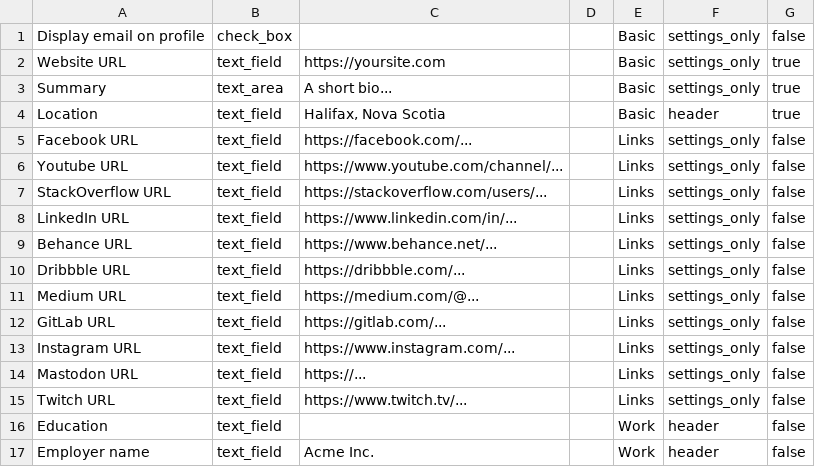
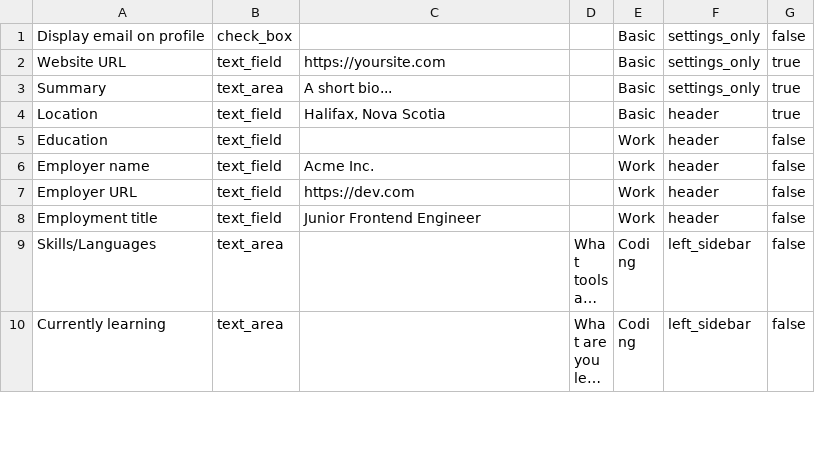
Before and after one commit to TechForce-Lyron0785/forem, a CSV file: lib/data/dev_profile_fields.csv, drawn as a sheet; only a part is shown; the shorter side is filled out with more unchanged rows; long unchanged cells end in …; the diff names each change by its address in the sheet, - before the commit and + after, or states it on an @@ line.

Commit message:
Remove references to social link profile fields (#13252)
* Remove references to social link profile fields

* Add some dummy data

* Remove special display social links

* Remove unnecessary tests

* Add tests for profile social icons

* PR feedback

* Remove nil check from erb

* Move view method into helper

* Don't render links in user settings

```diff
--- a/lib/data/dev_profile_fields.csv
+++ b/lib/data/dev_profile_fields.csv
-row 5: Facebook URL | text_field | https://facebook.com/... |  | Links | settings_only | false
-row 6: Youtube URL | text_field | https://www.youtube.com/channel/... |  | Links | settings_only | false
-row 7: StackOverflow URL | text_field | https://stackoverflow.com/users/... |  | Links | settings_only | false
-row 8: LinkedIn URL | text_field | https://www.linkedin.com/in/... |  | Links | settings_only | false
-row 9: Behance URL | text_field | https://www.behance.net/... |  | Links | settings_only | false
-row 10: Dribbble URL | text_field | https://dribbble.com/... |  | Links | settings_only | false
-row 11: Medium URL | text_field | https://medium.com/@... |  | Links | settings_only | false
-row 12: GitLab URL | text_field | https://gitlab.com/... |  | Links | settings_only | false
-row 13: Instagram URL | text_field | https://www.instagram.com/... |  | Links | settings_only | false
-row 14: Mastodon URL | text_field | https://... |  | Links | settings_only | false
-row 15: Twitch URL | text_field | https://www.twitch.tv/... |  | Links | settings_only | false
```
Also changed, not shown: 16 other files.
